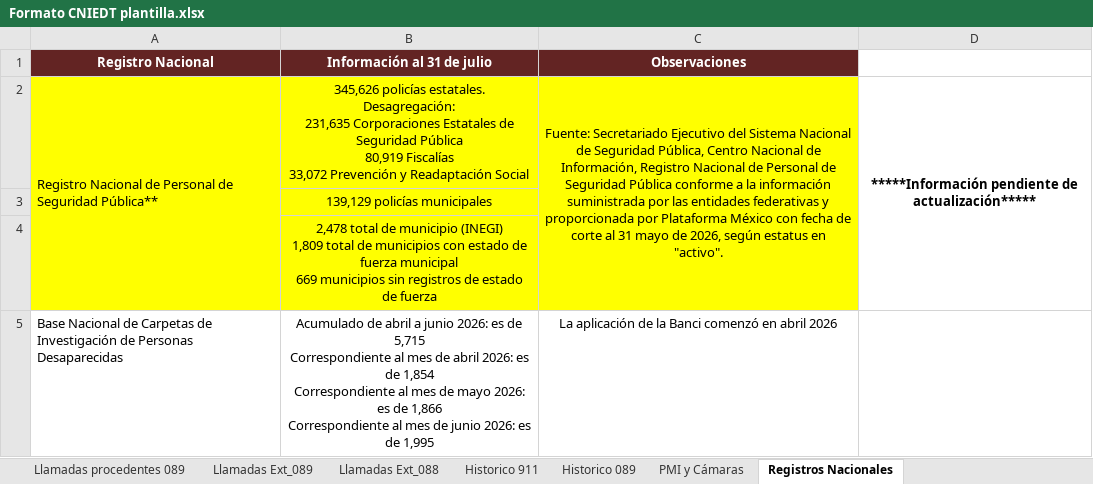
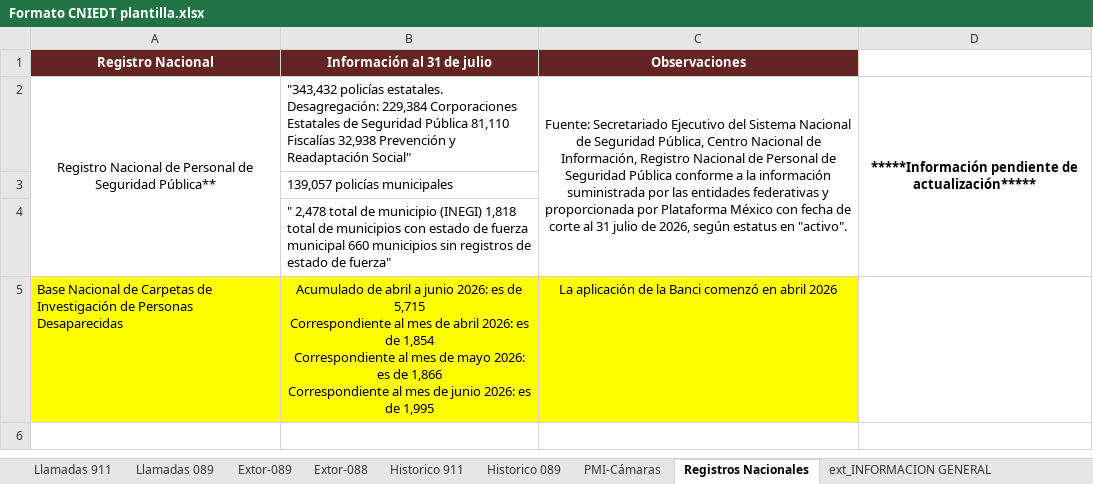
Before and after one commit to gerardomelkart/fese, an Excel workbook: FESE código/plantillas/Formato CNIEDT plantilla.xlsx, sheet Registros Nacionales, drawn as a sheet; values as stored, in another font and other column widths than the file's, no borders; ↵ is a line break in a cell; the diff names each change by its address in the sheet, - before the commit and + after, or states it on an @@ line.

```diff
--- a/FESE código/plantillas/Formato CNIEDT plantilla.xlsx (sheet Registros Nacionales)
+++ b/FESE código/plantillas/Formato CNIEDT plantilla.xlsx (sheet Registros Nacionales)
-sheet tab: Llamadas procedentes 089
-sheet tab: Llamadas Ext_089
-sheet tab: Llamadas Ext_088
-sheet tab: PMI y Cámaras
+sheet tab: Llamadas 911
+sheet tab: Llamadas 089
+sheet tab: Extor-089
+sheet tab: Extor-088
+sheet tab: PMI-Cámaras
-A2:C4 fill: #FFFF00
+A2:C4 fill: none
-A2 alignment: left
+A2 alignment: center
-B2 (Información al 31 de julio): 345,626 policías estatales. ↵ Desagregación: ↵ 231,635 Corporaciones Estatales de Seguridad Pública ↵ 80,919 Fiscalías ↵ 33,072 Prevención y Readaptación Social
+B2 (Información al 31 de julio): "343,432 policías estatales. Desagregación: 229,384 Corporaciones Estatales de Seguridad Pública 81,110 Fiscalías 32,938 Prevención y Readaptación Social"
-B2:B4 alignment: center
+B2:B4 alignment: left
-C2 (Observaciones): …al 31 mayo de 2026,…
+C2 (Observaciones): …al 31 julio de 2026,…
-B3 (Información al 31 de julio): 139,129 policías municipales
+B3 (Información al 31 de julio): 139,057 policías municipales
-B4 (Información al 31 de julio): 2,478 total de municipio (INEGI) ↵ 1,809 total de municipios con estado de fuerza municipal ↵ 669 municipios sin registros de estado de fuerza
+B4 (Información al 31 de julio): " 2,478 total de municipio (INEGI) 1,818 total de municipios con estado de fuerza municipal 660 municipios sin registros de estado de fuerza"
-A5:C5 fill: none
+A5:C5 fill: #FFFF00
```
Also changed, not shown: sheet Historico 089, sheet Historico 911, other sheet tabs, formulas that keep their value, charts or pictures, 1 other file.
